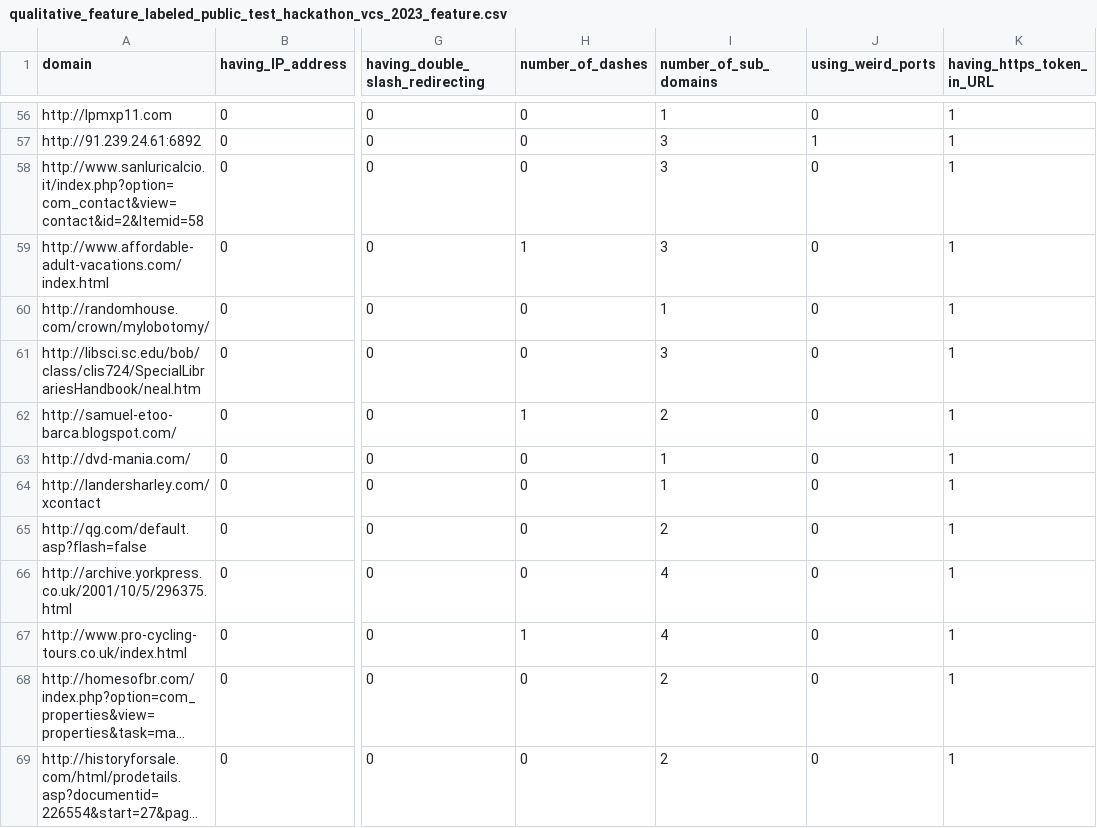
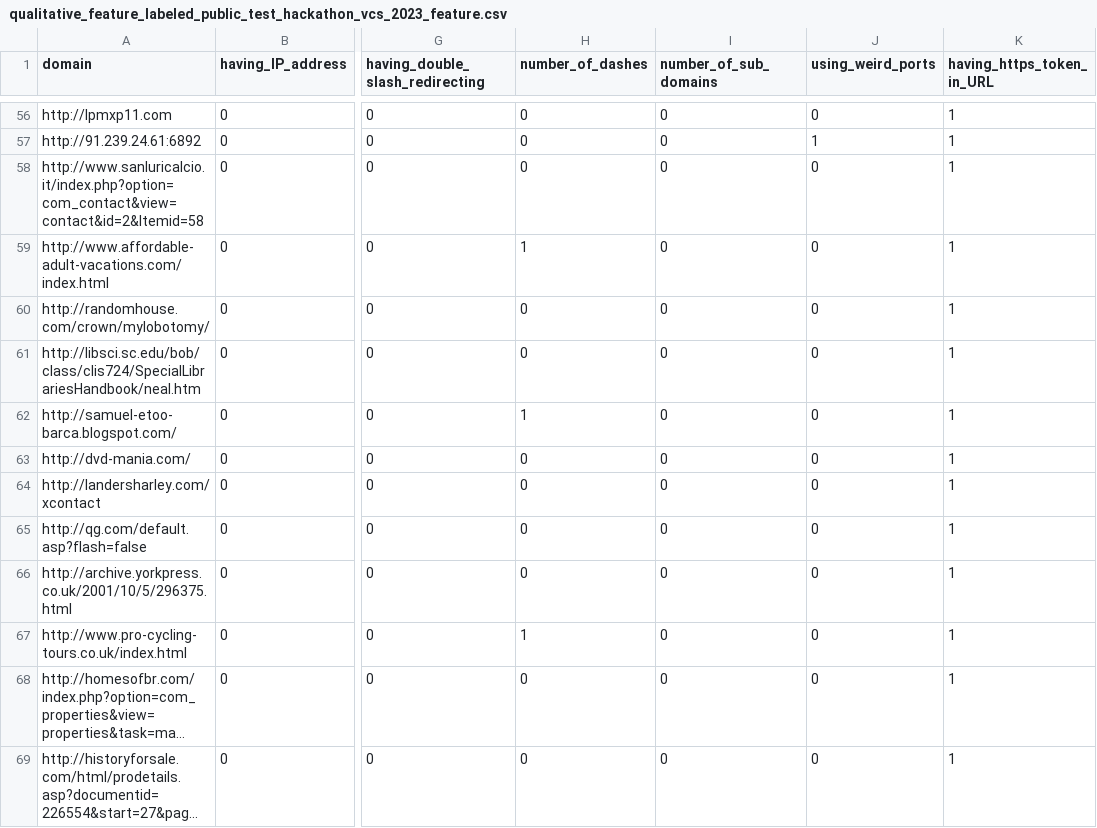
Before and after one commit to TheDumbCatto/Phishing_Detection_with_Machine_Learning, a CSV file: dataset/qualitative_feature_labeled_public_test_hackathon_vcs_2023_feature.csv, drawn as a sheet; only a part is shown, gaps mark what is left out; long unchanged cells end in …; the diff covers the shown part only; the diff names each change by its address in the sheet, - before the commit and + after, or states it on an @@ line.

```diff
--- a/dataset/qualitative_feature_labeled_public_test_hackathon_vcs_2023_feature.csv
+++ b/dataset/qualitative_feature_labeled_public_test_hackathon_vcs_2023_feature.csv
-I56 (number_of_sub_domains): 1
+I56 (number_of_sub_domains): 0
-I57:I59 (number_of_sub_domains): 3
+I57:I59 (number_of_sub_domains): 0
-I60 (number_of_sub_domains): 1
+I60 (number_of_sub_domains): 0
-I61 (number_of_sub_domains): 3
+I61 (number_of_sub_domains): 0
-I62 (number_of_sub_domains): 2
+I62 (number_of_sub_domains): 0
-I63:I64 (number_of_sub_domains): 1
+I63:I64 (number_of_sub_domains): 0
-I65 (number_of_sub_domains): 2
+I65 (number_of_sub_domains): 0
-I66:I67 (number_of_sub_domains): 4
+I66:I67 (number_of_sub_domains): 0
-I68:I69 (number_of_sub_domains): 2
+I68:I69 (number_of_sub_domains): 0
```
Also changed, not shown: 86 edited cells elsewhere in this file, 1 other file.
